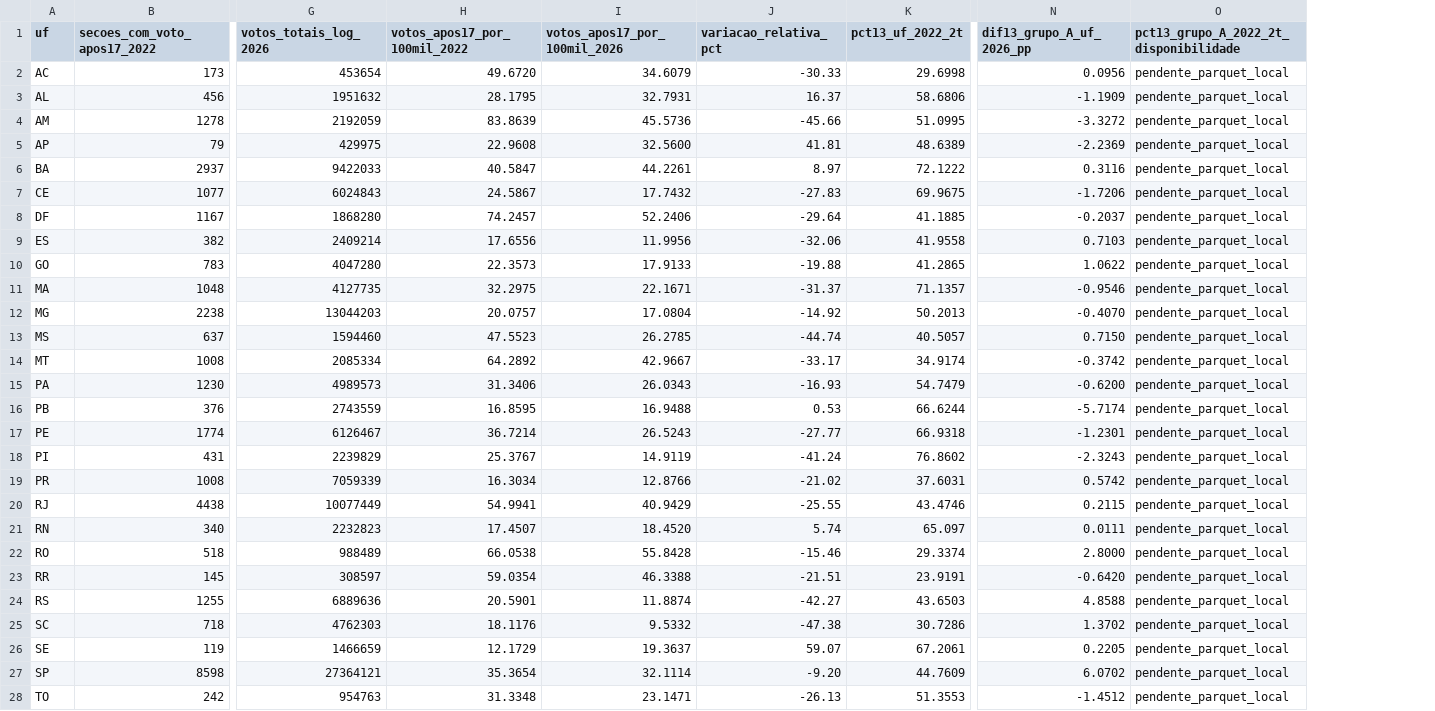
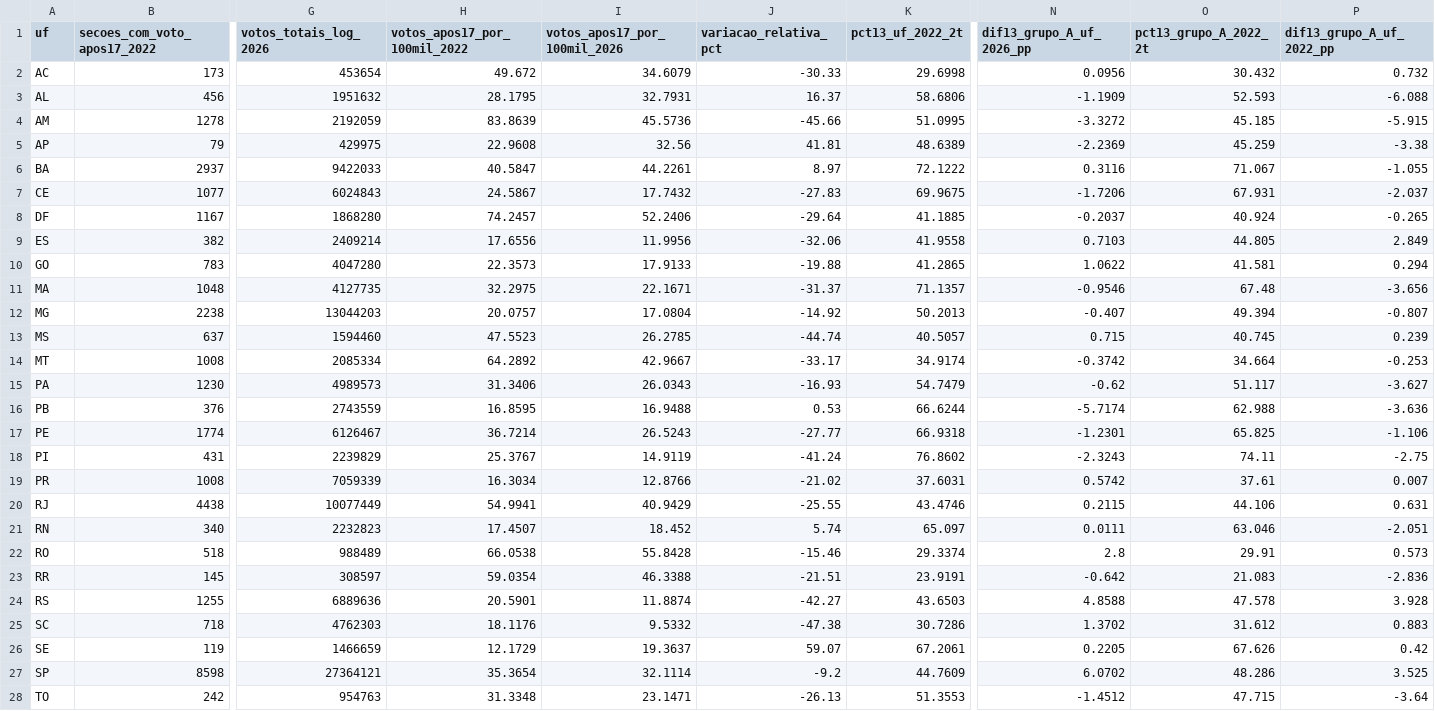
Before and after one commit to BigCorps/ObservatorioEleitoral, a CSV file: resultados/comparativo/horario_historico_uf_2022_2026.csv, drawn as a sheet; only a part is shown, gaps mark what is left out; removed rows and columns are numbered as before the commit, all else as after; the diff names each change by its address in the sheet, - before the commit and + after, or states it on an @@ line.

```diff
--- a/resultados/comparativo/horario_historico_uf_2022_2026.csv
+++ b/resultados/comparativo/horario_historico_uf_2022_2026.csv
-column O, rows 1-28: pct13_grupo_A_2022_2t_disponibilidade | pendente_parquet_local | pendente_parquet_local | pendente_parquet_local | pendente_parquet_local | pendente_parquet_local | pendente_parquet_local | pendente_parquet_local | pendente_parquet_local | pendente_parquet_local | pendente_parquet_local | pendente_parquet_local | pendente_parquet_local | pendente_parquet_local | pendente_parquet_local | pendente_parquet_local | pendente_parquet_local | pendente_parquet_local | pendente_parquet_local | pendente_parquet_local | pendente_parquet_local | pendente_parquet_local | pendente_parquet_local | pendente_parquet_local | pendente_parquet_local | pendente_parquet_local | pendente_parquet_local | pendente_parquet_local
+column O (pct13_grupo_A_2022_2t), rows 2-28: 30.432 | 52.593 | 45.185 | 45.259 | 71.067 | 67.931 | 40.924 | 44.805 | 41.581 | 67.48 | 49.394 | 40.745 | 34.664 | 51.117 | 62.988 | 65.825 | 74.11 | 37.61 | 44.106 | 63.046 | 29.91 | 21.083 | 47.578 | 31.612 | 67.626 | 48.286 | 47.715
+column P (dif13_grupo_A_uf_2022_pp), rows 2-28: 0.732 | -6.088 | -5.915 | -3.38 | -1.055 | -2.037 | -0.265 | 2.849 | 0.294 | -3.656 | -0.807 | 0.239 | -0.253 | -3.627 | -3.636 | -1.106 | -2.75 | 0.007 | 0.631 | -2.051 | 0.573 | -2.836 | 3.928 | 0.883 | 0.42 | 3.525 | -3.64
-H2 (votos_apos17_por_100mil_2022): 49.6720
+H2 (votos_apos17_por_100mil_2022): 49.672
-I5 (votos_apos17_por_100mil_2026): 32.5600
+I5 (votos_apos17_por_100mil_2026): 32.56
-N12 (dif13_grupo_A_uf_2026_pp): -0.4070
+N12 (dif13_grupo_A_uf_2026_pp): -0.407
-N13 (dif13_grupo_A_uf_2026_pp): 0.7150
+N13 (dif13_grupo_A_uf_2026_pp): 0.715
-N15 (dif13_grupo_A_uf_2026_pp): -0.6200
+N15 (dif13_grupo_A_uf_2026_pp): -0.62
-I21 (votos_apos17_por_100mil_2026): 18.4520
+I21 (votos_apos17_por_100mil_2026): 18.452
-N22 (dif13_grupo_A_uf_2026_pp): 2.8000
+N22 (dif13_grupo_A_uf_2026_pp): 2.8
-N23 (dif13_grupo_A_uf_2026_pp): -0.6420
+N23 (dif13_grupo_A_uf_2026_pp): -0.642
-J27 (variacao_relativa_pct): -9.20
+J27 (variacao_relativa_pct): -9.2
```
Also changed, not shown: 11 other files.
